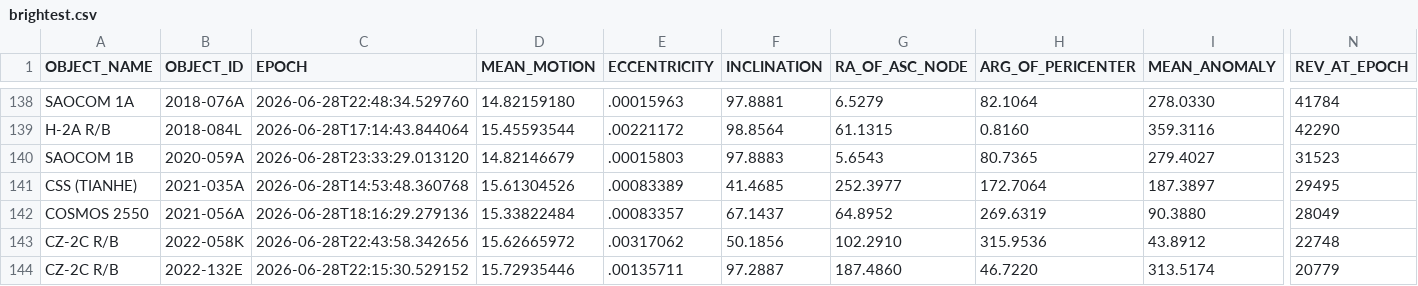
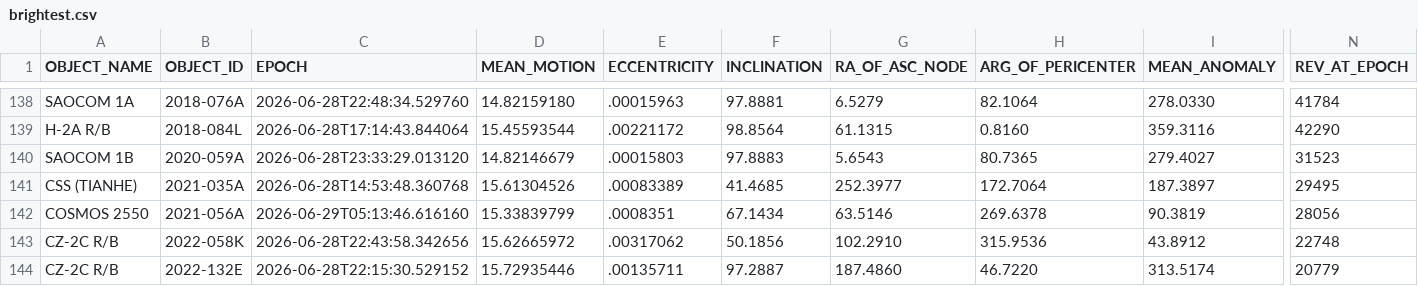
Before and after one commit to troilus/Look4Sat-TLEcn, a CSV file: tledata/brightest.csv, drawn as a sheet; only a part is shown, gaps mark what is left out; the diff covers the shown part only; the diff names each change by its address in the sheet, - before the commit and + after, or states it on an @@ line.

```diff
--- a/tledata/brightest.csv
+++ b/tledata/brightest.csv
-C142 (EPOCH): 2026-06-28T18:16:29.279136
+C142 (EPOCH): 2026-06-29T05:13:46.616160
-D142 (MEAN_MOTION): 15.33822484
+D142 (MEAN_MOTION): 15.33839799
-E142 (ECCENTRICITY): .00083357
+E142 (ECCENTRICITY): .0008351
-F142 (INCLINATION): 67.1437
+F142 (INCLINATION): 67.1434
-G142 (RA_OF_ASC_NODE): 64.8952
+G142 (RA_OF_ASC_NODE): 63.5146
-H142 (ARG_OF_PERICENTER): 269.6319
+H142 (ARG_OF_PERICENTER): 269.6378
-I142 (MEAN_ANOMALY): 90.3880
+I142 (MEAN_ANOMALY): 90.3819
-N142 (REV_AT_EPOCH): 28049
+N142 (REV_AT_EPOCH): 28056
```
Also changed, not shown: 2 edited cells elsewhere in this file, tledata/geo.csv, tledata/gnss.csv, 7 other files.
